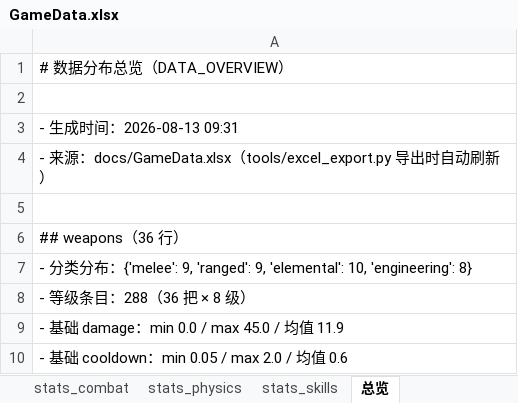
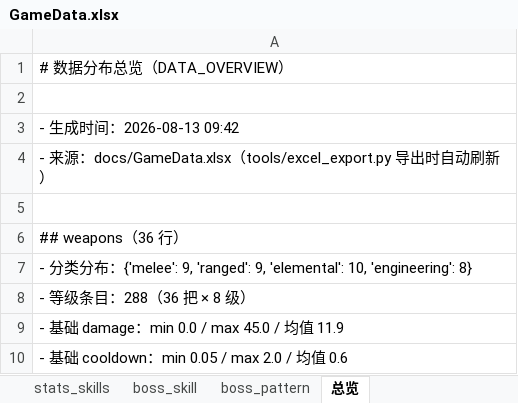
Before and after one commit to kejinren1/star-echo, an Excel workbook: docs/GameData.xlsx, sheet 总览, drawn as a sheet; only a part is shown; values as stored, in another font and other column widths than the file's, no borders; the diff names each change by its address in the sheet, - before the commit and + after, or states it on an @@ line.

```diff
--- a/docs/GameData.xlsx (sheet 总览)
+++ b/docs/GameData.xlsx (sheet 总览)
+sheet tab: boss_skill
+sheet tab: boss_pattern
-A3: - 生成时间：2026-08-13 09:31
+A3: - 生成时间：2026-08-13 09:42
```
Also changed, not shown: sheet enemies, 13 other files.
